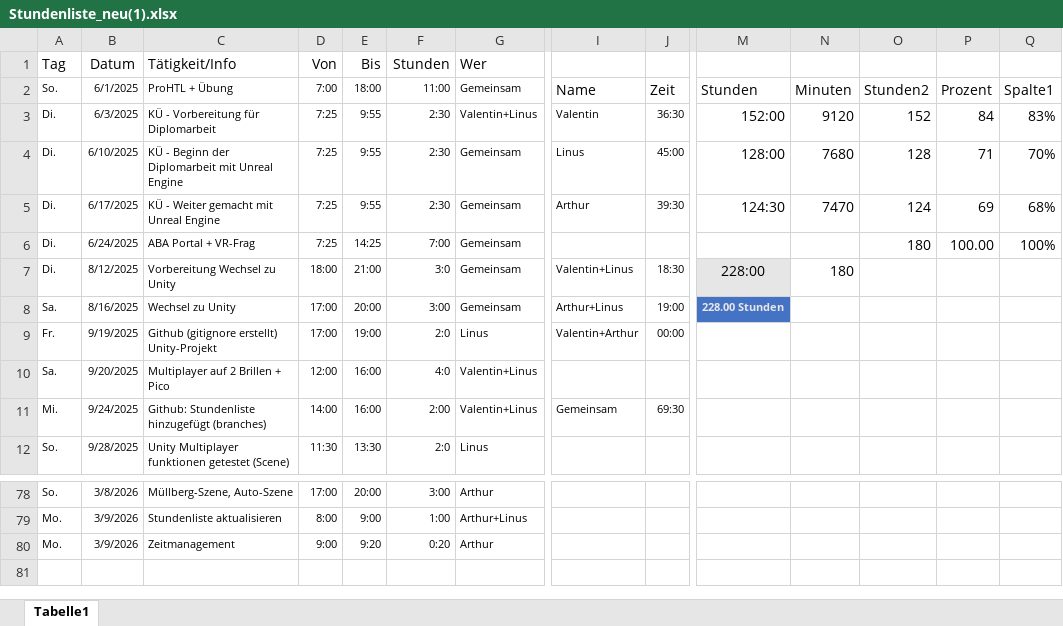
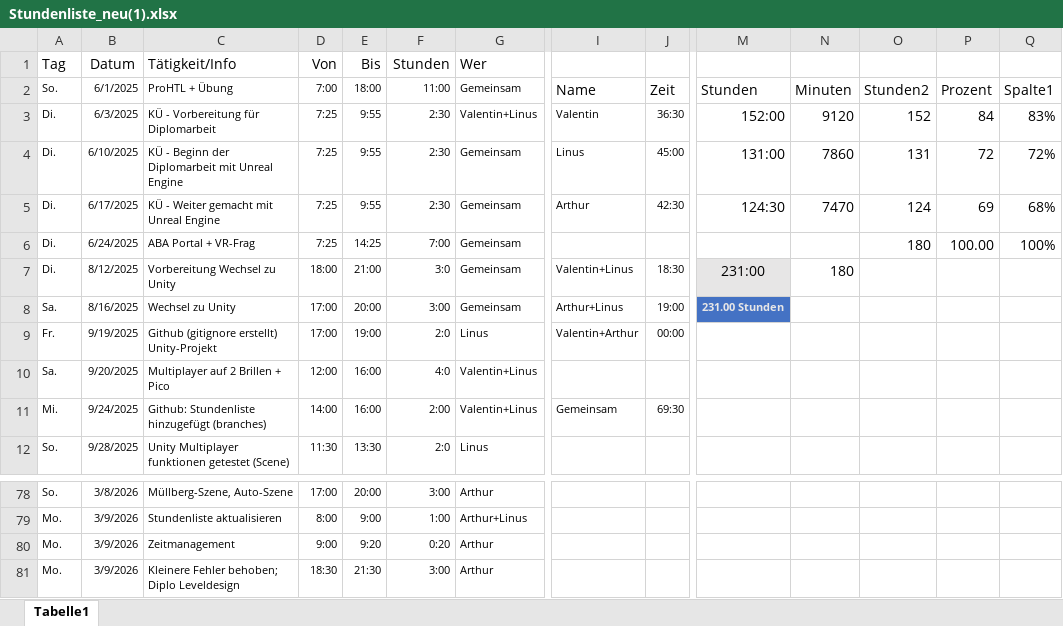
Before and after one commit to Erfinder7/Diplomarbeit_VR_2025, an Excel workbook: Stundenliste_neu(1).xlsx, sheet Tabelle1, drawn as a sheet; only a part is shown, gaps mark what is left out; values as stored, in another font and other column widths than the file's, no borders; charts and pictures and table styles not drawn; rows hold the shown columns only; the diff names each change by its address in the sheet, - before the commit and + after, or states it on an @@ line.

Commit message:
Stundenliste aktualisiert

```diff
--- a/Stundenliste_neu(1).xlsx (sheet Tabelle1)
+++ b/Stundenliste_neu(1).xlsx (sheet Tabelle1)
-M4: 128:00
+M4: 131:00
-N4: 7680
+N4: 7860
-O4: 128
+O4: 131
-P4: 71
+P4: 72
-Q4: 70%
+Q4: 72%
-J5: 39:30
+J5: 42:30
-M7: 228:00
+M7: 231:00
-M8: 228.00 Stunden
+M8: 231.00 Stunden
+row 81: Mo. | 3/9/2026 | Kleinere Fehler behoben; Diplo Leveldesign | 18:30 | 21:30 | 3:00 | Arthur
```
Also changed, not shown: charts or pictures.
